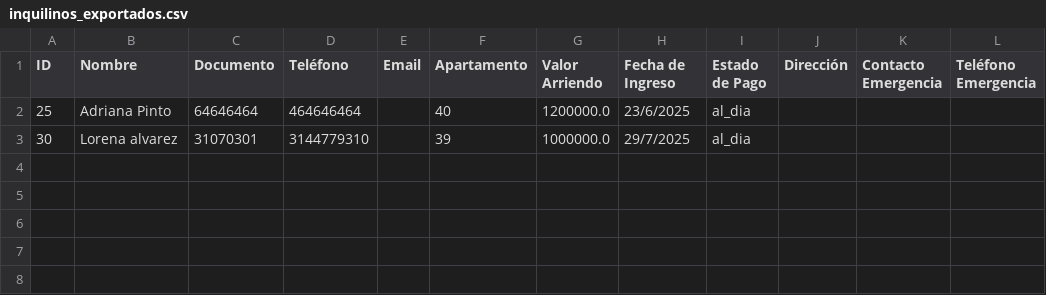
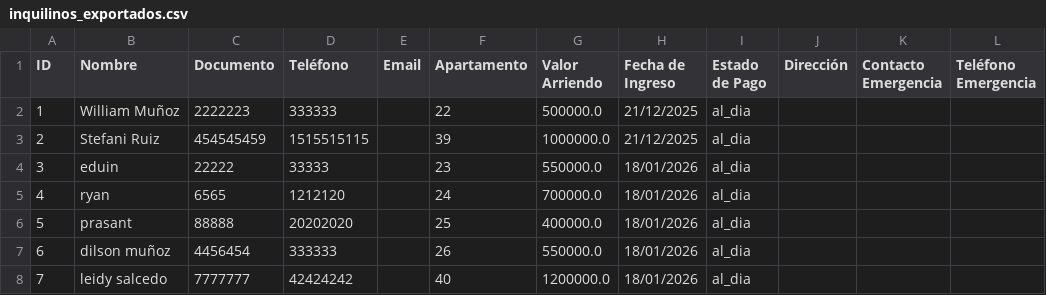
Before and after one commit to william62185/building-manager, a CSV file: exports/inquilinos_exportados.csv, drawn as a sheet; removed rows and columns are numbered as before the commit, all else as after; the diff names each change by its address in the sheet, - before the commit and + after, or states it on an @@ line.

```diff
--- a/exports/inquilinos_exportados.csv
+++ b/exports/inquilinos_exportados.csv
-row 2: 25 | Adriana Pinto | 64646464 | 464646464 |  | 40 | 1200000.0 | 23/6/2025 | al_dia
-row 3: 30 | Lorena alvarez | 31070301 | 3144779310 |  | 39 | 1000000.0 | 29/7/2025 | al_dia
+row 2: 1 | William Muñoz | 2222223 | 333333 |  | 22 | 500000.0 | 21/12/2025 | al_dia
+row 3: 2 | Stefani Ruiz | 454545459 | 1515515115 |  | 39 | 1000000.0 | 21/12/2025 | al_dia
+row 4: 3 | eduin | 22222 | 33333 |  | 23 | 550000.0 | 18/01/2026 | al_dia
+row 5: 4 | ryan | 6565 | 1212120 |  | 24 | 700000.0 | 18/01/2026 | al_dia
+row 6: 5 | prasant | 88888 | 20202020 |  | 25 | 400000.0 | 18/01/2026 | al_dia
+row 7: 6 | dilson muñoz | 4456454 | 333333 |  | 26 | 550000.0 | 18/01/2026 | al_dia
+row 8: 7 | leidy salcedo | 7777777 | 42424242 |  | 40 | 1200000.0 | 18/01/2026 | al_dia
```
Also changed, not shown: 41 other files.
